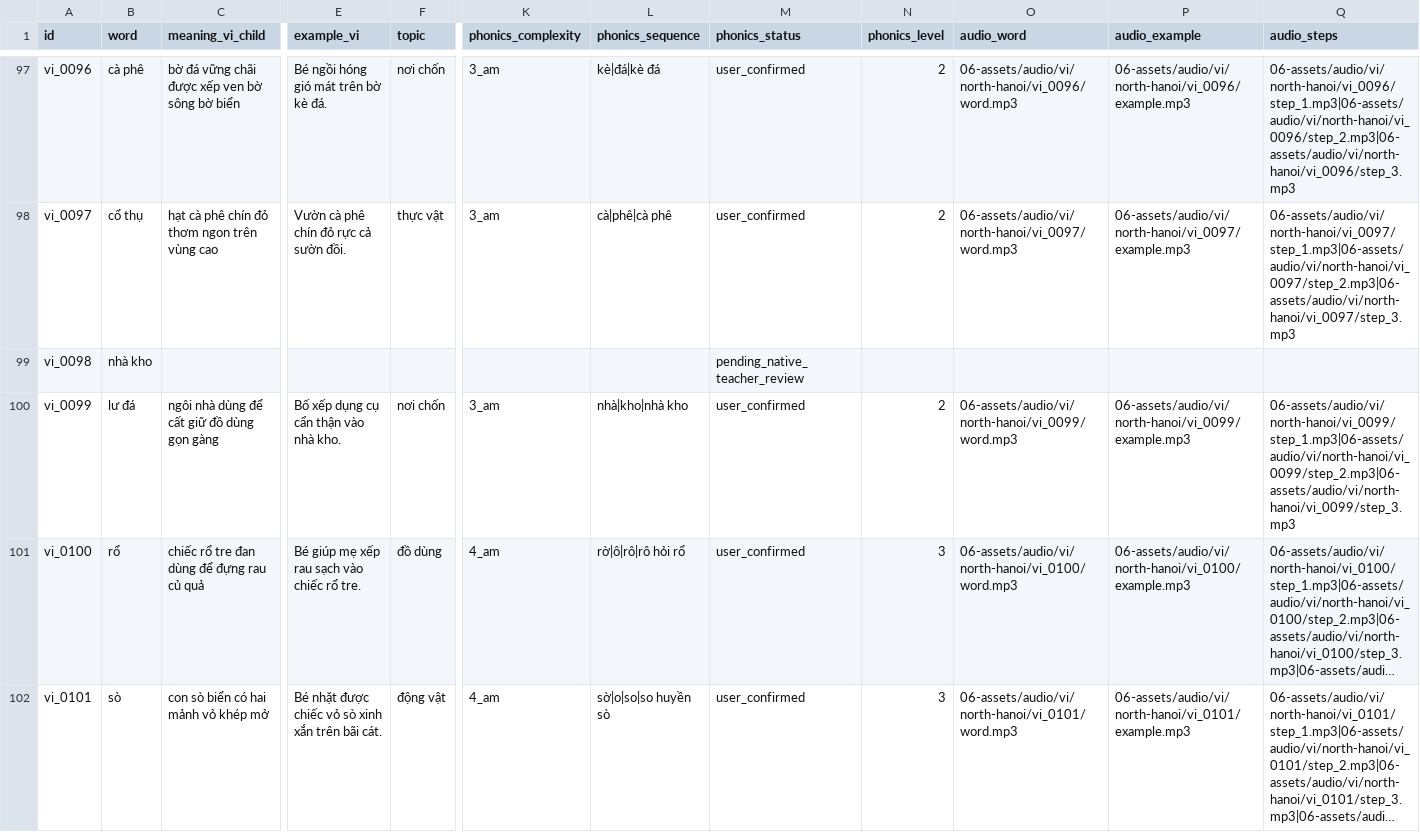
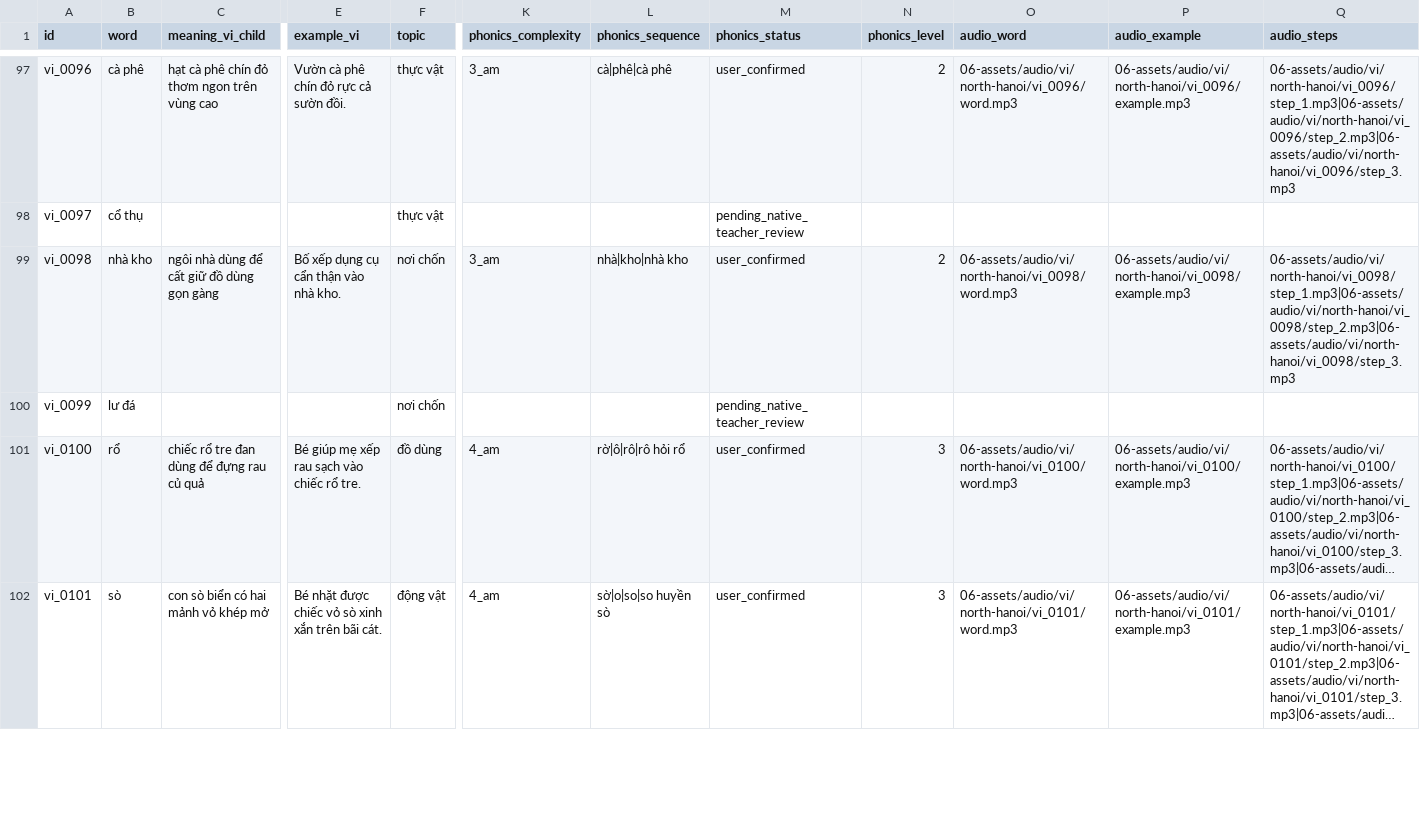
Before and after one commit to hp0705/vietnhat-adventure, a CSV file: 01-vocabulary/vocabulary_vi_v2.csv, drawn as a sheet; only a part is shown, gaps mark what is left out; long unchanged cells end in …; removed rows and columns are numbered as before the commit, all else as after; rows hold the shown columns only; the diff covers the shown part only; the diff names each change by its address in the sheet, - before the commit and + after, or states it on an @@ line.

```diff
--- a/01-vocabulary/vocabulary_vi_v2.csv
+++ b/01-vocabulary/vocabulary_vi_v2.csv
-C97 (meaning_vi_child): bờ đá vững chãi được xếp ven bờ sông bờ biển
+C97 (meaning_vi_child): hạt cà phê chín đỏ thơm ngon trên vùng cao
-E97 (example_vi): Bé ngồi hóng gió mát trên bờ kè đá.
+E97 (example_vi): Vườn cà phê chín đỏ rực cả sườn đồi.
-F97 (topic): nơi chốn
+F97 (topic): thực vật
-L97 (phonics_sequence): kè|đá|kè đá
+L97 (phonics_sequence): cà|phê|cà phê
-row 98: vi_0097 | cổ thụ | hạt cà phê chín đỏ thơm ngon trên vùng cao | Vườn cà phê chín đỏ rực cả sườn đồi. | thực vật | 3_am | cà|phê|cà phê | user_confirmed | 2 | 06-assets/audio/vi/north-hanoi/vi_0097/word.mp3 | 06-assets/audio/vi/north-hanoi/vi_0097/example.mp3 | 06-assets/audio/vi/north-hanoi/vi_0097/step_1.mp3|06-assets/audio/vi/north-hanoi/vi_0097/step_2.mp3|06-assets/audio/vi/north-hanoi/vi_0097/step_3.mp3
-A98 (id): vi_0098
+A98 (id): vi_0097
-B98 (word): nhà kho
+B98 (word): cổ thụ
-F98 (topic): (empty)
+F98 (topic): thực vật
-A99 (id): vi_0099
+A99 (id): vi_0098
-B99 (word): lư đá
+B99 (word): nhà kho
-O99 (audio_word): 06-assets/audio/vi/north-hanoi/vi_0099/word.mp3
+O99 (audio_word): 06-assets/audio/vi/north-hanoi/vi_0098/word.mp3
-P99 (audio_example): 06-assets/audio/vi/north-hanoi/vi_0099/example.mp3
+P99 (audio_example): 06-assets/audio/vi/north-hanoi/vi_0098/example.mp3
-Q99 (audio_steps): 06-assets/audio/vi/north-hanoi/vi_0099/step_1.mp3|06-assets/audio/vi/north-hanoi/vi_0099/step_2.mp3|06-assets/audio/vi/north-hanoi/vi_0099/step_3.mp3
+Q99 (audio_steps): 06-assets/audio/vi/north-hanoi/vi_0098/step_1.mp3|06-assets/audio/vi/north-hanoi/vi_0098/step_2.mp3|06-assets/audio/vi/north-hanoi/vi_0098/step_3.mp3
+row 100: vi_0099 | lư đá |  |  | nơi chốn |  |  | pending_native_teacher_review
```
Also changed, not shown: 32 edited cells elsewhere in this file, 14 other files.
